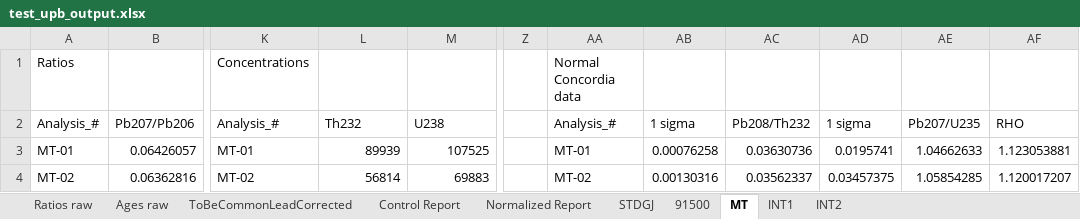
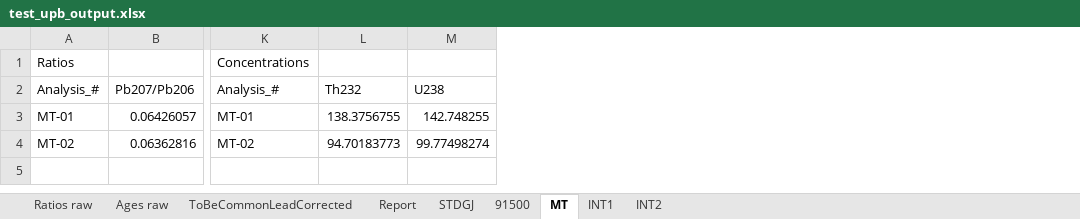
Before and after one commit to LincolnPuzey/ZirconsRock, an Excel workbook: test_files/outputs/test_upb_output.xlsx, sheet MT, drawn as a sheet; only a part is shown, gaps mark what is left out; values as stored, in another font and other column widths than the file's, no borders; the diff names each change by its address in the sheet, - before the commit and + after, or states it on an @@ line.

```diff
--- a/test_files/outputs/test_upb_output.xlsx (sheet MT)
+++ b/test_files/outputs/test_upb_output.xlsx (sheet MT)
-sheet tab: Control Report
+sheet tab: Report
-sheet tab: Normalized Report
-column Z, empty
-column AA, rows 1-4: Normal Concordia data | Analysis_# | MT-01 | MT-02
-column AB, rows 2-4: 1 sigma | 0.00076258 | 0.00130316
-column AC, rows 2-4: Pb208/Th232 | 0.03630736 | 0.03562337
-column AD, rows 2-4: 1 sigma | 0.0195741 | 0.03457375
-column AE, rows 2-4: Pb207/U235 | 1.04662633 | 1.05854285
-column AF, rows 2-4: RHO | 1.123053881 | 1.120017207
-L3: 89939
+L3: 138.3756755
-M3: 107525
+M3: 142.748255
-L4: 56814
+L4: 94.70183773
-M4: 69883
+M4: 99.77498274
```
Also changed, not shown: sheet Report, sheet INT2, sheet INT1, sheet 91500, sheet STDGJ, 3 other files.
